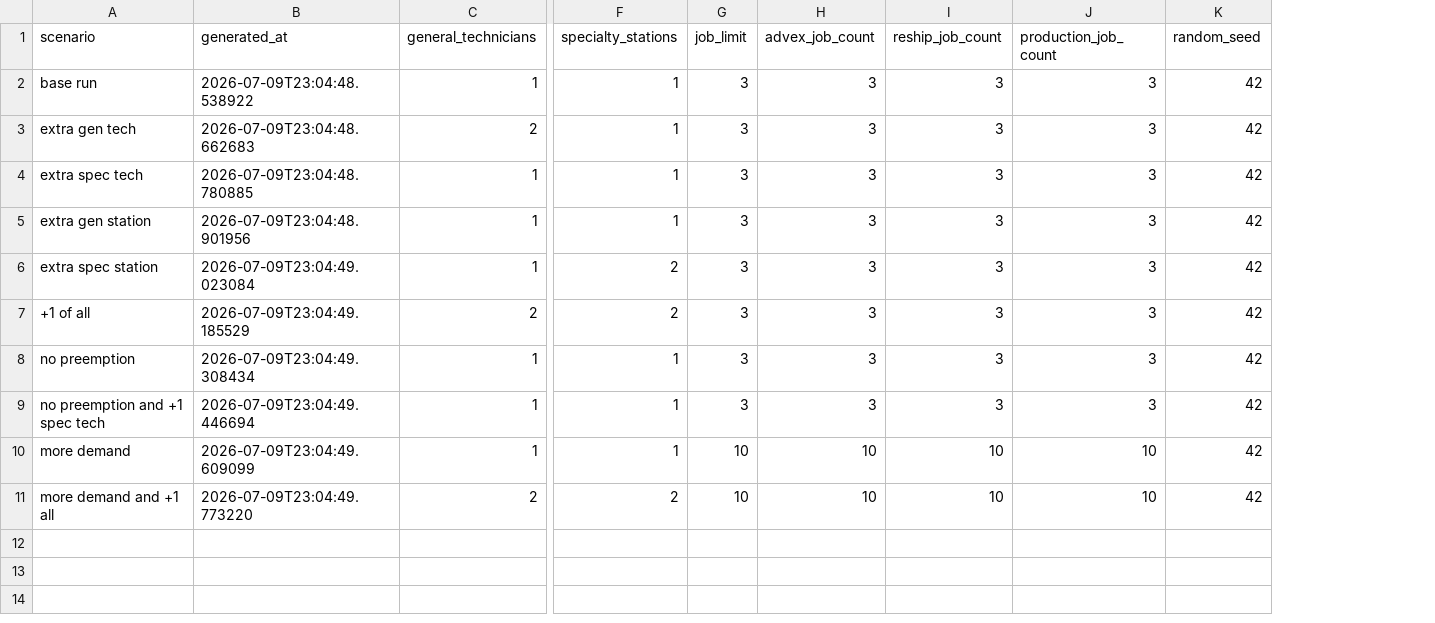
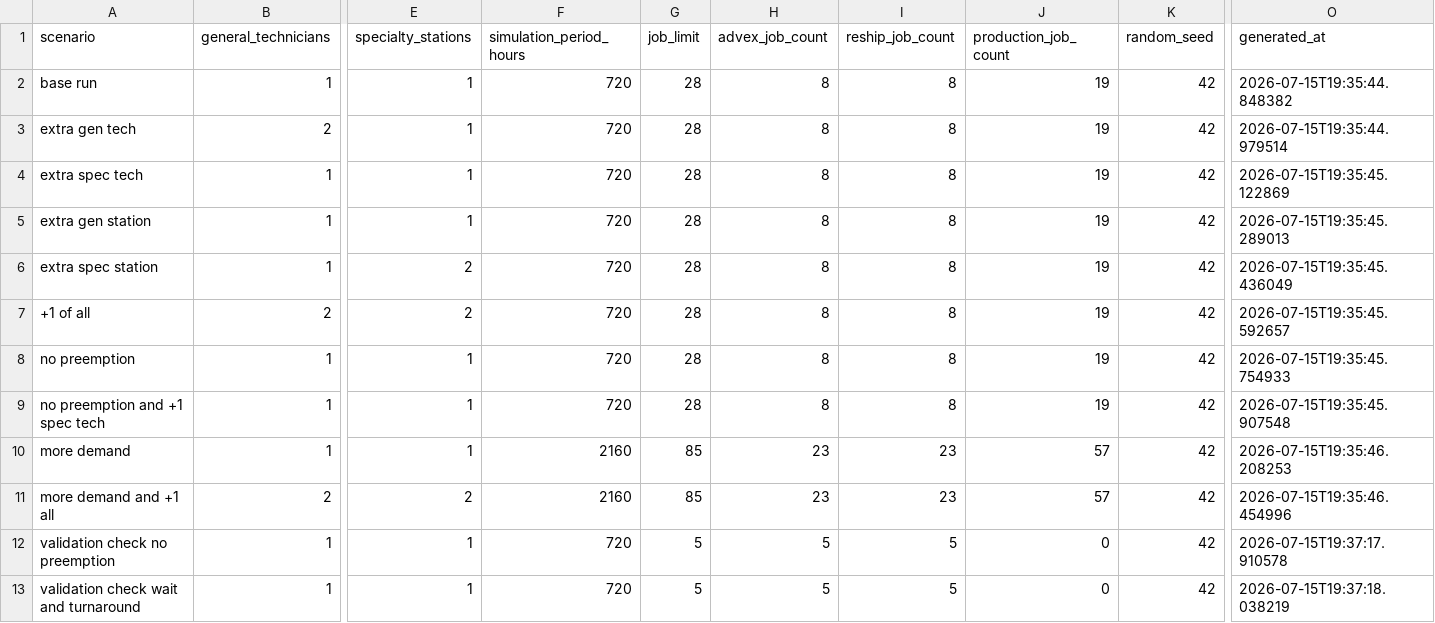
Before and after one commit to CarlosG100/CS4632-Electronics-Repair, a CSV file: results/config.csv, drawn as a sheet; only a part is shown, gaps mark what is left out; removed rows and columns are numbered as before the commit, all else as after; rows hold the shown columns only; the diff names each change by its address in the sheet, - before the commit and + after, or states it on an @@ line.

```diff
--- a/results/config.csv
+++ b/results/config.csv
-column B (generated_at), rows 2-11: 2026-07-09T23:04:48.538922 | 2026-07-09T23:04:48.662683 | 2026-07-09T23:04:48.780885 | 2026-07-09T23:04:48.901956 | 2026-07-09T23:04:49.023084 | 2026-07-09T23:04:49.185529 | 2026-07-09T23:04:49.308434 | 2026-07-09T23:04:49.446694 | 2026-07-09T23:04:49.609099 | 2026-07-09T23:04:49.773220
+column F (simulation_period_hours), rows 2-11: 720 | 720 | 720 | 720 | 720 | 720 | 720 | 720 | 2160 | 2160
+column O (generated_at), rows 2-11: 2026-07-15T19:35:44.848382 | 2026-07-15T19:35:44.979514 | 2026-07-15T19:35:45.122869 | 2026-07-15T19:35:45.289013 | 2026-07-15T19:35:45.436049 | 2026-07-15T19:35:45.592657 | 2026-07-15T19:35:45.754933 | 2026-07-15T19:35:45.907548 | 2026-07-15T19:35:46.208253 | 2026-07-15T19:35:46.454996
-G2:G9 (job_limit): 3
+G2:G9 (job_limit): 28
-H2:H9 (advex_job_count): 3
+H2:H9 (advex_job_count): 8
-I2:I9 (reship_job_count): 3
+I2:I9 (reship_job_count): 8
-J2:J9 (production_job_count): 3
+J2:J9 (production_job_count): 19
-G10:G11 (job_limit): 10
+G10:G11 (job_limit): 85
-H10:H11 (advex_job_count): 10
+H10:H11 (advex_job_count): 23
-I10:I11 (reship_job_count): 10
+I10:I11 (reship_job_count): 23
-J10:J11 (production_job_count): 10
+J10:J11 (production_job_count): 57
+row 12: validation check no preemption | 1 | 1 | 720 | 5 | 5 | 5 | 0 | 42 | 2026-07-15T19:37:17.910578
+row 13: validation check wait and turnaround | 1 | 1 | 720 | 5 | 5 | 5 | 0 | 42 | 2026-07-15T19:37:18.038219
```
Also changed, not shown: results/master_index.csv, results/summary.csv, 17 other files.
